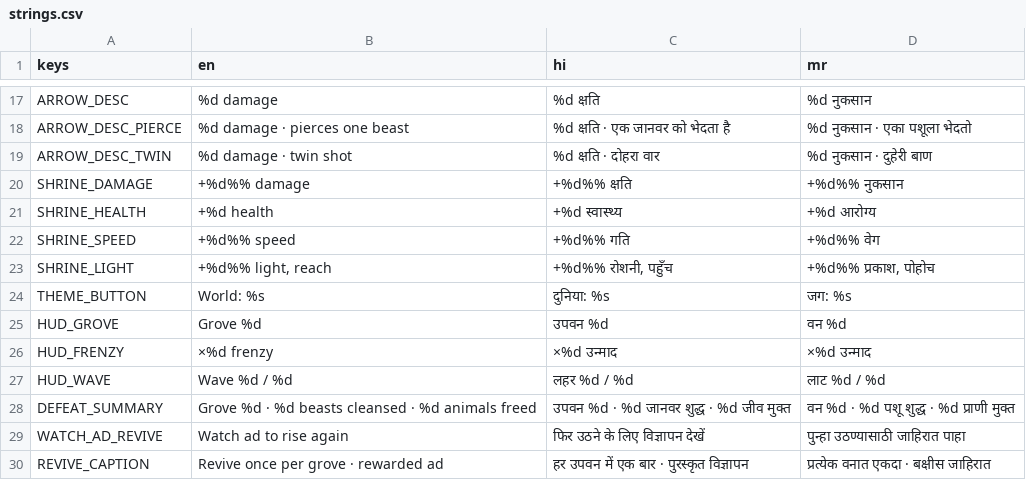
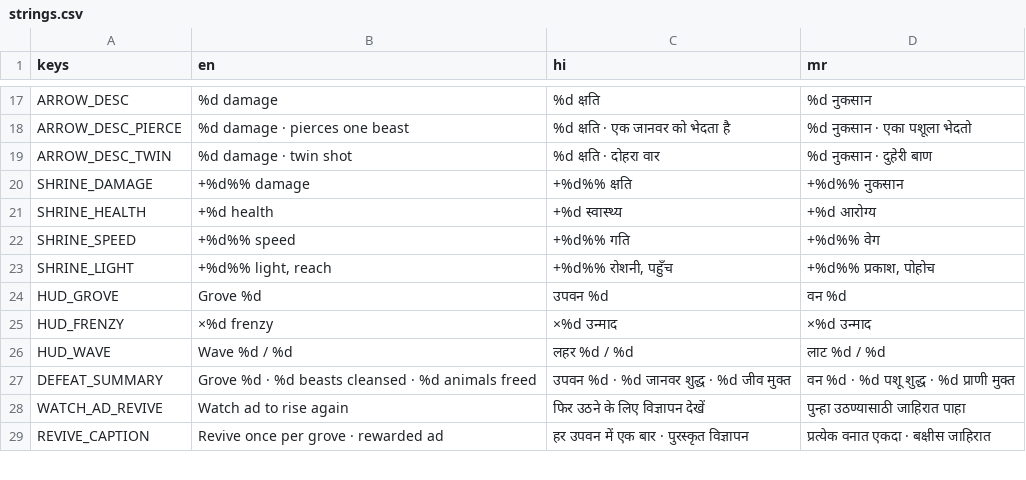
Before and after one commit to nakulgawande09/vanya, a CSV file: client/localization/strings.csv, drawn as a sheet; only a part is shown, gaps mark what is left out; removed rows and columns are numbered as before the commit, all else as after; the diff covers the shown part only; the diff names each change by its address in the sheet, - before the commit and + after, or states it on an @@ line.

```diff
--- a/client/localization/strings.csv
+++ b/client/localization/strings.csv
-row 24: THEME_BUTTON | World: %s | दुनिया: %s | जग: %s
```
Also changed, not shown: 40 added rows elsewhere in this file, 31 other files.
